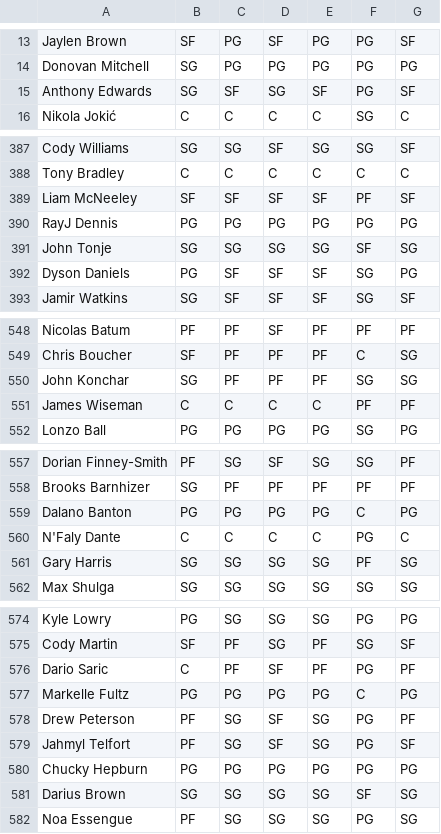
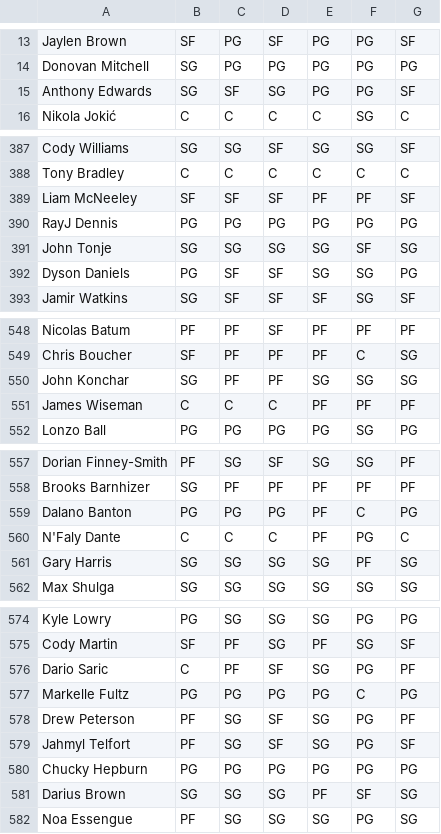
Before and after one commit to NielsonAJR/nba-tcc, a CSV file: resultados/comparacao_distancias_centroides.csv, drawn as a sheet; only a part is shown, gaps mark what is left out; the diff covers the shown part only.

```diff
--- a/resultados/comparacao_distancias_centroides.csv
+++ b/resultados/comparacao_distancias_centroides.csv
@@ -14,3 +14,3 @@ Jaylen Brown,SF,PG,SF,PG,PG,SF
 Donovan Mitchell,SG,PG,PG,PG,PG,PG
-Anthony Edwards,SG,SF,SG,SF,PG,SF
+Anthony Edwards,SG,SF,SG,PG,PG,SF
 Nikola Jokić,C,C,C,C,SG,C
@@ -388,6 +388,6 @@ Cody Williams,SG,SG,SF,SG,SG,SF
 Tony Bradley,C,C,C,C,C,C
-Liam McNeeley,SF,SF,SF,SF,PF,SF
+Liam McNeeley,SF,SF,SF,PF,PF,SF
 RayJ Dennis,PG,PG,PG,PG,PG,PG
 John Tonje,SG,SG,SG,SG,SF,SG
-Dyson Daniels,PG,SF,SF,SF,SG,PG
+Dyson Daniels,PG,SF,SF,SG,SG,PG
 Jamir Watkins,SG,SF,SF,SF,SG,SF
@@ -549,4 +549,4 @@ Nicolas Batum,PF,PF,SF,PF,PF,PF
 Chris Boucher,SF,PF,PF,PF,C,SG
-John Konchar,SG,PF,PF,PF,SG,SG
-James Wiseman,C,C,C,C,PF,PF
+John Konchar,SG,PF,PF,SG,SG,SG
+James Wiseman,C,C,C,PF,PF,PF
 Lonzo Ball,PG,PG,PG,PG,SG,PG
@@ -558,4 +558,4 @@ Dorian Finney-Smith,PF,SG,SF,SG,SG,PF
 Brooks Barnhizer,SG,PF,PF,PF,PF,PF
-Dalano Banton,PG,PG,PG,PG,C,PG
-N'Faly Dante,C,C,C,C,PG,C
+Dalano Banton,PG,PG,PG,PF,C,PG
+N'Faly Dante,C,C,C,PF,PG,C
 Gary Harris,SG,SG,SG,SG,PF,SG
@@ -575,3 +575,3 @@ Kyle Lowry,PG,SG,SG,SG,PG,PG
 Cody Martin,SF,PF,SG,PF,SG,SF
-Dario Saric,C,PF,SF,PF,PG,PF
+Dario Saric,C,PF,SF,SG,PG,PF
 Markelle Fultz,PG,PG,PG,PG,C,PG
@@ -580,3 +580,3 @@ Jahmyl Telfort,PF,SG,SF,SG,PG,SF
 Chucky Hepburn,PG,PG,PG,PG,PG,PG
-Darius Brown,SG,SG,SG,SG,SF,SG
+Darius Brown,SG,SG,SG,PF,SF,SG
 Noa Essengue,PF,SG,SG,SG,PG,SG
```
Also changed, not shown: 40 edited cells elsewhere in this file, resultados/concordancia_distancias_centroides.csv, resultados/distancias_centroides_chebyshev.csv, 15 other files.
